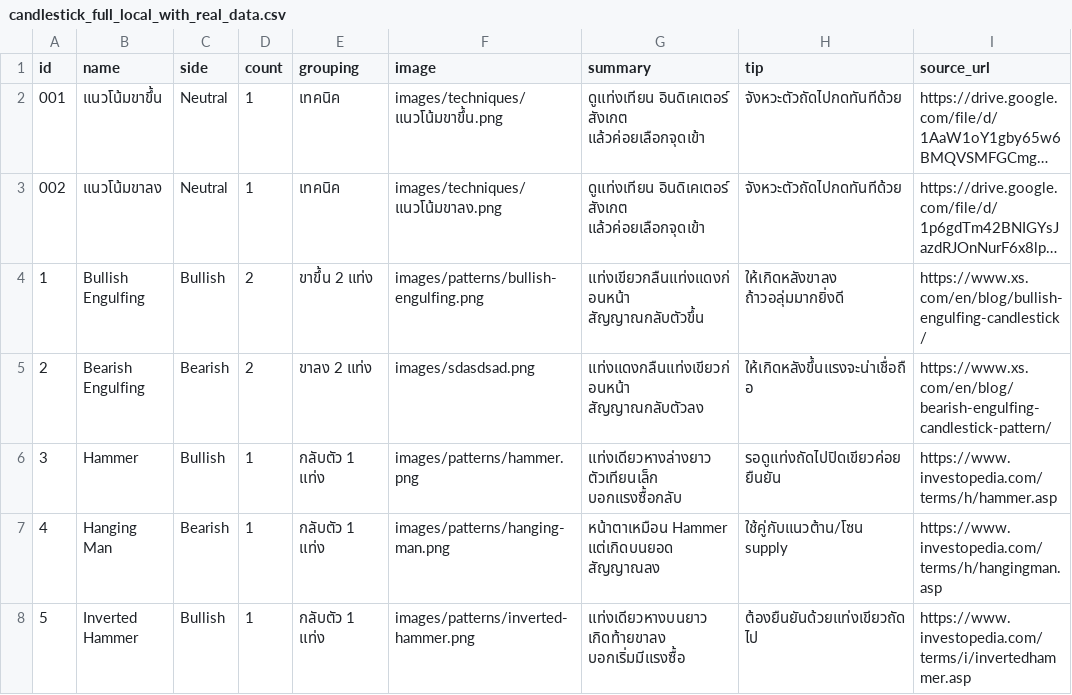
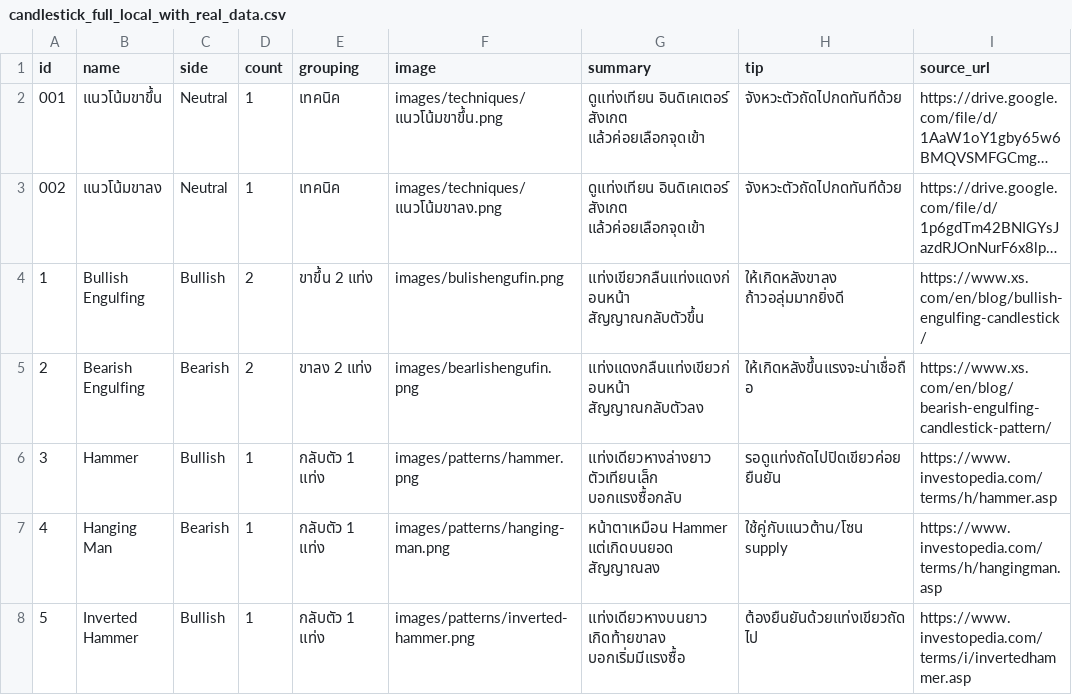
Before and after one commit to tontakankeawpang321-glitch/krsitsdeeka, a CSV file: candlestick_full_local_with_real_data.csv, drawn as a sheet; only a part is shown; long unchanged cells end in …; the diff names each change by its address in the sheet, - before the commit and + after, or states it on an @@ line.

Commit message:
Update candlestick_full_local_with_real_data.csv

```diff
--- a/candlestick_full_local_with_real_data.csv
+++ b/candlestick_full_local_with_real_data.csv
-F4 (image): images/patterns/bullish-engulfing.png
+F4 (image): images/bulishengufin.png
-F5 (image): images/sdasdsad.png
+F5 (image): images/bearlishengufin.png
```
